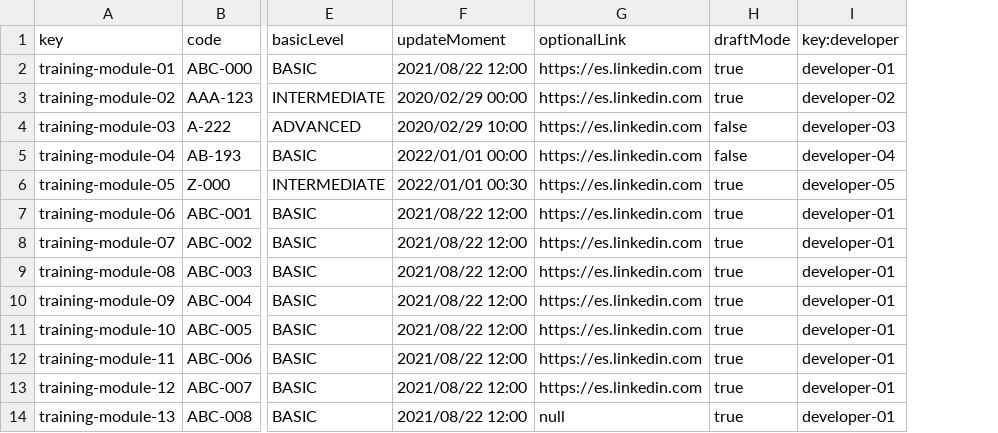
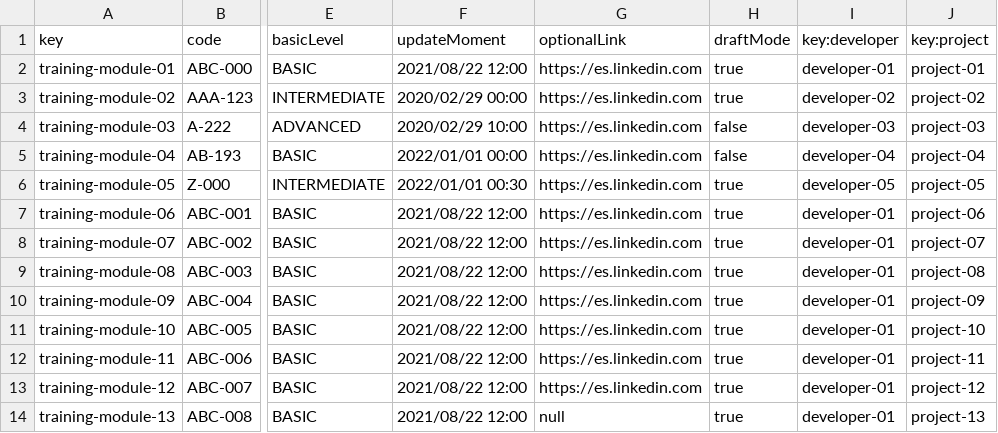
Before and after one commit to IsmaelRuizJurado/Acme-SF-D04, a CSV file: src/main/webapp/WEB-INF/resources/sample-data/training-module.csv, drawn as a sheet; only a part is shown, gaps mark what is left out; the diff names each change by its address in the sheet, - before the commit and + after, or states it on an @@ line.

```diff
--- a/src/main/webapp/WEB-INF/resources/sample-data/training-module.csv
+++ b/src/main/webapp/WEB-INF/resources/sample-data/training-module.csv
+column J (key:project), rows 2-14: project-01 | project-02 | project-03 | project-04 | project-05 | project-06 | project-07 | project-08 | project-09 | project-10 | project-11 | project-12 | project-13
```
Also changed, not shown: src/main/webapp/WEB-INF/resources/sample-data/training-session.csv, 33 other files.
